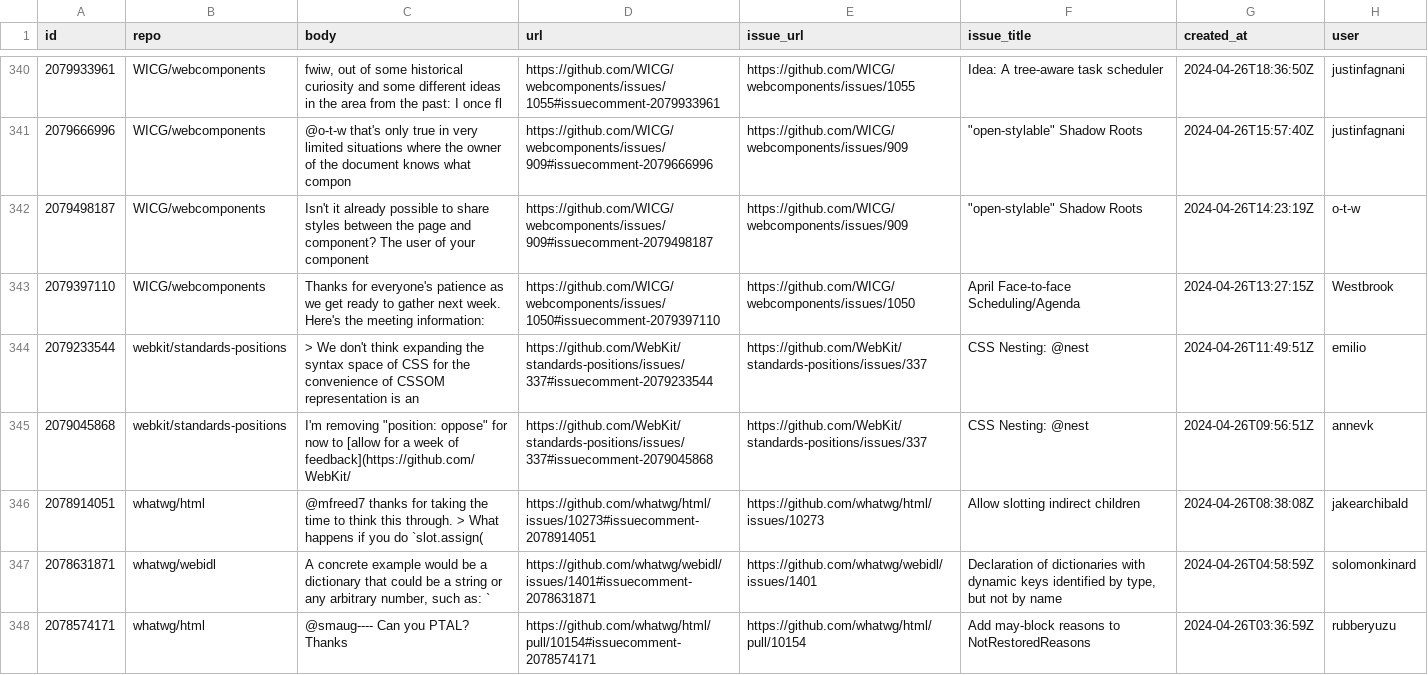
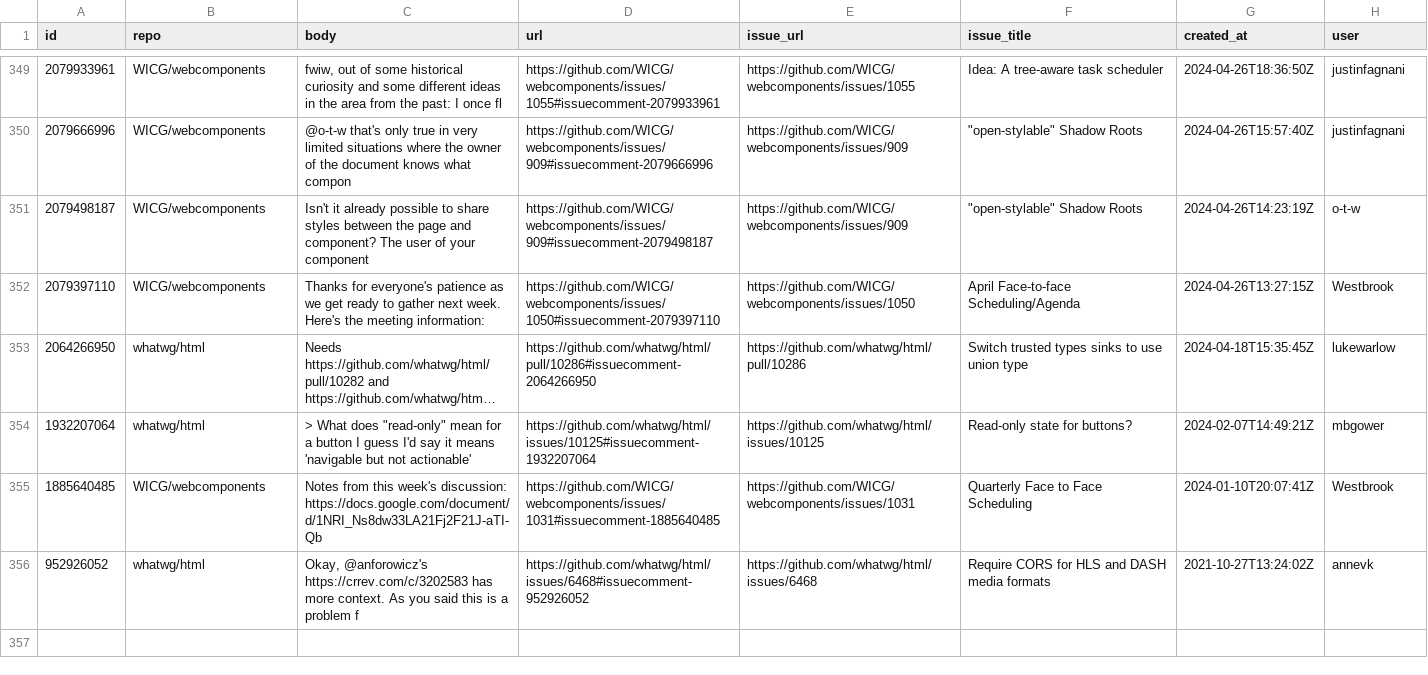
Before and after one commit to bgrins/compat-utils, a CSV file: output/all-comments.csv, drawn as a sheet; only a part is shown, gaps mark what is left out; the shorter side is filled out with more unchanged rows; long unchanged cells end in …; removed rows and columns are numbered as before the commit, all else as after; the diff covers the shown part only; the diff names each change by its address in the sheet, - before the commit and + after, or states it on an @@ line.

```diff
--- a/output/all-comments.csv
+++ b/output/all-comments.csv
-row 344: 2079233544 | webkit/standards-positions | > We don't think expanding the syntax space of CSS for the convenience of CSSOM representation is an | https://github.com/WebKit/standards-positions/issues/337#issuecomment-2079233544 | https://github.com/WebKit/standards-positions/issues/337 | CSS Nesting: @nest | 2024-04-26T11:49:51Z | emilio
-row 345: 2079045868 | webkit/standards-positions | I'm removing "position: oppose" for now to [allow for a week of feedback](https://github.com/WebKit/ | https://github.com/WebKit/standards-positions/issues/337#issuecomment-2079045868 | https://github.com/WebKit/standards-positions/issues/337 | CSS Nesting: @nest | 2024-04-26T09:56:51Z | annevk
-row 346: 2078914051 | whatwg/html | @mfreed7 thanks for taking the time to think this through. > What happens if you do `slot.assign( | https://github.com/whatwg/html/issues/10273#issuecomment-2078914051 | https://github.com/whatwg/html/issues/10273 | Allow slotting indirect children | 2024-04-26T08:38:08Z | jakearchibald
-row 347: 2078631871 | whatwg/webidl | A concrete example would be a dictionary that could be a string or any arbitrary number, such as: ` | https://github.com/whatwg/webidl/issues/1401#issuecomment-2078631871 | https://github.com/whatwg/webidl/issues/1401 | Declaration of dictionaries with dynamic keys identified by type, but not by name | 2024-04-26T04:58:59Z | solomonkinard
-row 348: 2078574171 | whatwg/html | @smaug---- Can you PTAL? Thanks | https://github.com/whatwg/html/pull/10154#issuecomment-2078574171 | https://github.com/whatwg/html/pull/10154 | Add may-block reasons to NotRestoredReasons | 2024-04-26T03:36:59Z | rubberyuzu
```
Also changed, not shown: 9 added rows and 4 removed rows elsewhere in this file, output/WICG-webcomponents.csv, output/w3c-editing.csv, 3 other files.
